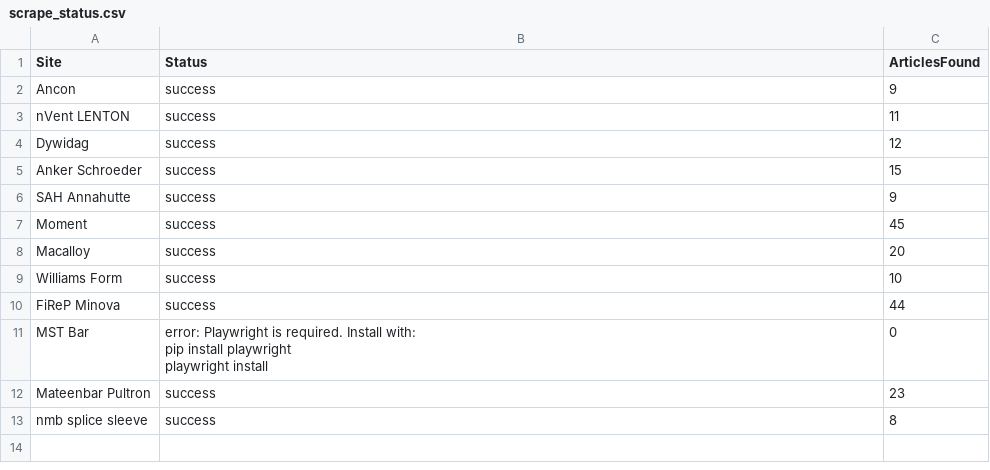
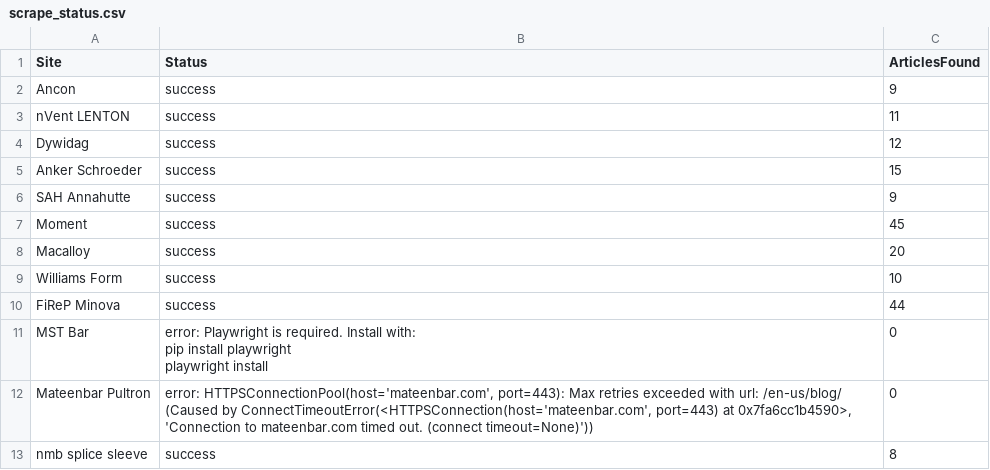
Before and after one commit to jumpbcc158/006gitscrape, a CSV file: scrape_status.csv, drawn as a sheet.

```diff
--- a/scrape_status.csv
+++ b/scrape_status.csv
@@ -13,3 +13,3 @@ MST Bar,"error: Playwright is required. Install with:
   playwright install",0
-Mateenbar Pultron,success,23
+Mateenbar Pultron,"error: HTTPSConnectionPool(host='mateenbar.com', port=443): Max retries exceeded with url: /en-us/blog/ (Caused by ConnectTimeoutError(<HTTPSConnection(host='mateenbar.com', port=443) at 0x7fa6cc1b4590>, 'Connection to mateenbar.com timed out. (connect timeout=None)'))",0
 nmb splice sleeve,success,8
```
Also changed, not shown: 1 other file.
